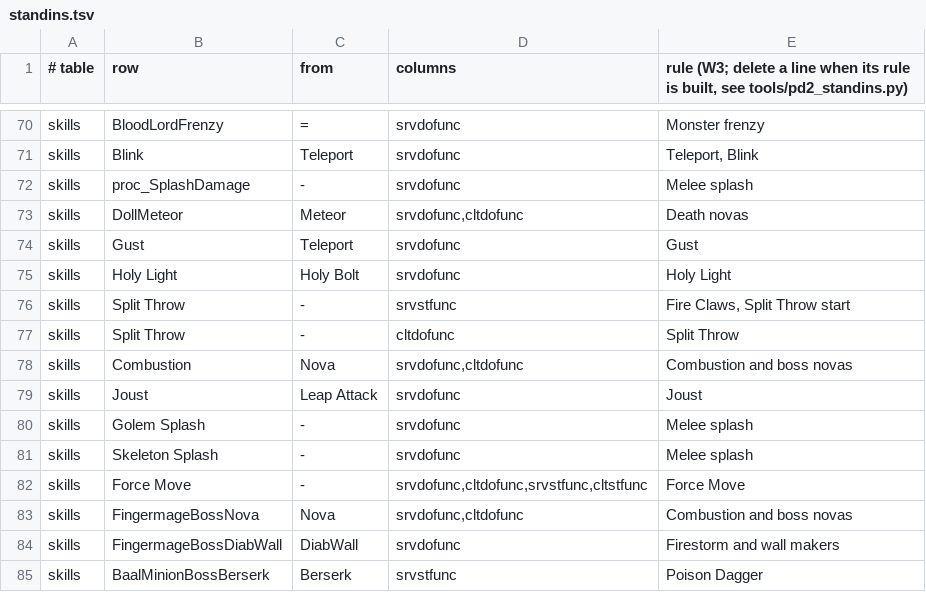
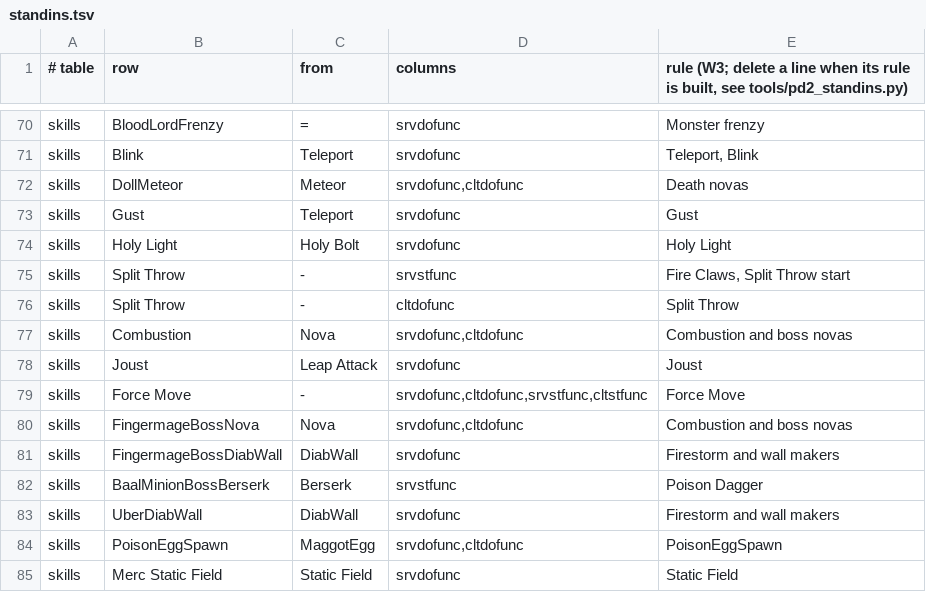
Before and after one commit to synpoox/pd2-resurrected, a TSV file: merge/standins.tsv, drawn as a sheet; only a part is shown, gaps mark what is left out; the shorter side is filled out with more unchanged rows; the diff names each change by its address in the sheet, - before the commit and + after, or states it on an @@ line.

```diff
--- a/merge/standins.tsv
+++ b/merge/standins.tsv
-row 72: skills | proc_SplashDamage | - | srvdofunc | Melee splash
-row 80: skills | Golem Splash | - | srvdofunc | Melee splash
-row 81: skills | Skeleton Splash | - | srvdofunc | Melee splash
```
Also changed, not shown: 10 other files.
